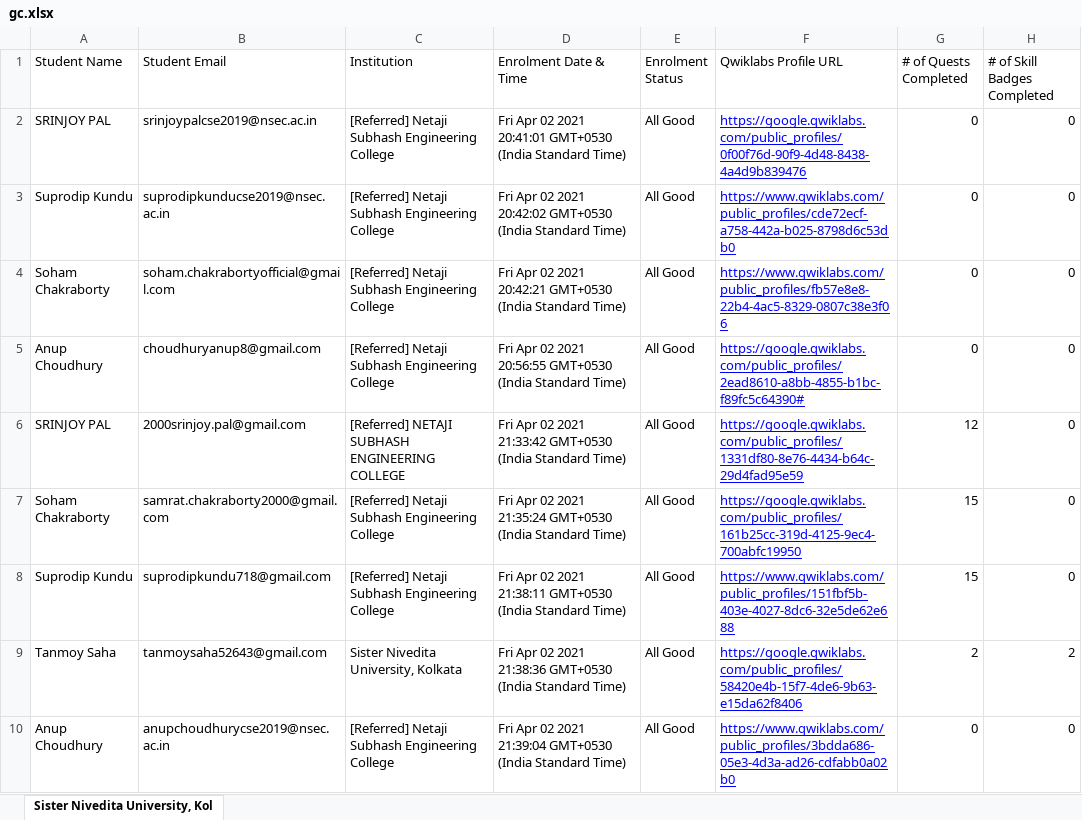
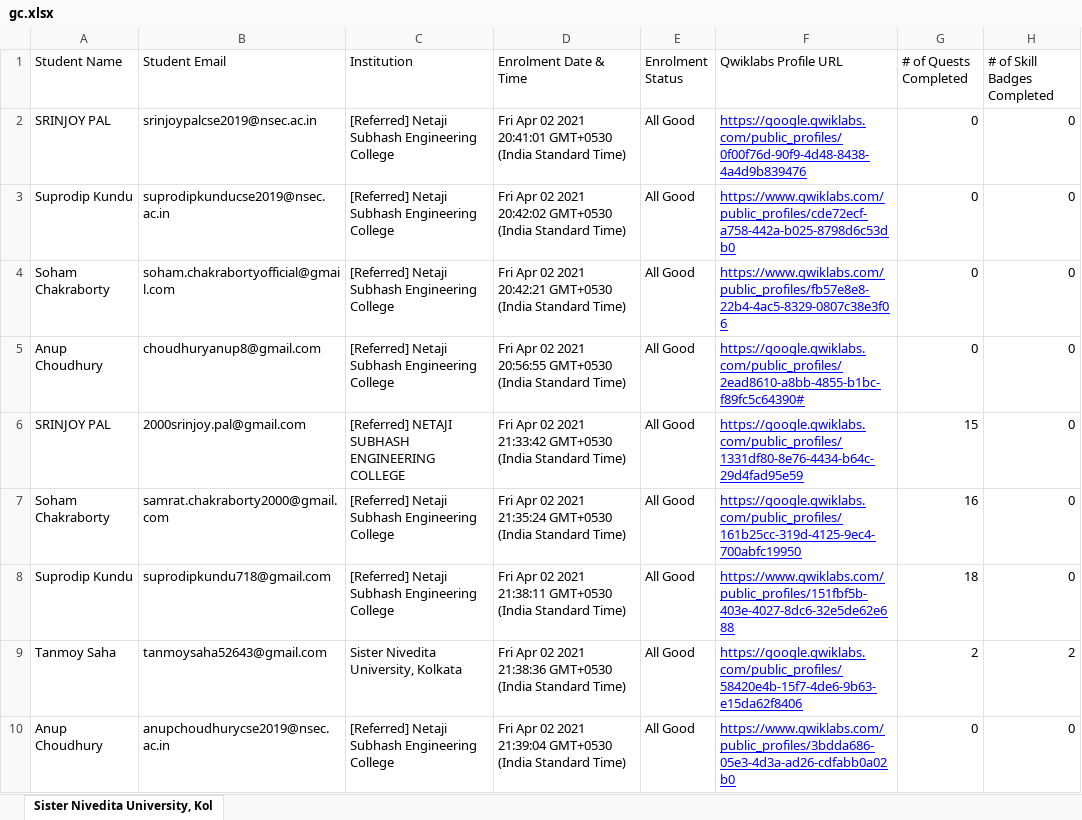
Before and after one commit to sagnikmitra/Qwiklabs-Progress-Generator-Streamlit, an Excel workbook: gc.xlsx, sheet Sister Nivedita University, Kol, drawn as a sheet; only a part is shown; values as stored, in another font and other column widths than the file's, no borders; charts and pictures not drawn; the diff covers the shown part only; the diff names each change by its address in the sheet, - before the commit and + after, or states it on an @@ line.

Commit message:
data updated 13

```diff
--- a/gc.xlsx (sheet Sister Nivedita University, Kol)
+++ b/gc.xlsx (sheet Sister Nivedita University, Kol)
-G6 (# of Quests Completed): 12
+G6 (# of Quests Completed): 15
-G7 (# of Quests Completed): 15
+G7 (# of Quests Completed): 16
-G8 (# of Quests Completed): 15
+G8 (# of Quests Completed): 18
```
Also changed, not shown: 47 edited cells elsewhere in this sheet.
